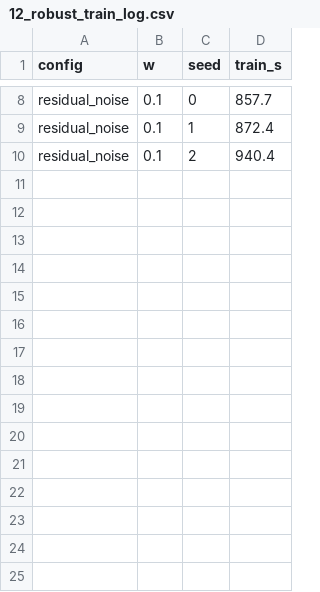
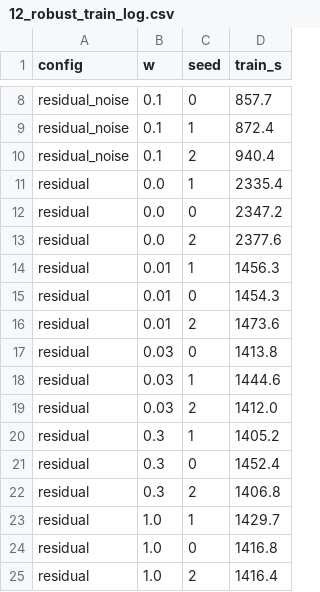
Before and after one commit to Ahmedayyadw/dx300-sim, a CSV file: rl/12_robust_train_log.csv, drawn as a sheet; only a part is shown, gaps mark what is left out; the diff names each change by its address in the sheet, - before the commit and + after, or states it on an @@ line.

Commit message:
feat(rl): Lab 12d results, no energy weight lets residual SAC beat the PID

```diff
--- a/rl/12_robust_train_log.csv
+++ b/rl/12_robust_train_log.csv
+row 11: residual | 0.0 | 1 | 2335.4
+row 12: residual | 0.0 | 0 | 2347.2
+row 13: residual | 0.0 | 2 | 2377.6
+row 14: residual | 0.01 | 1 | 1456.3
+row 15: residual | 0.01 | 0 | 1454.3
+row 16: residual | 0.01 | 2 | 1473.6
+row 17: residual | 0.03 | 0 | 1413.8
+row 18: residual | 0.03 | 1 | 1444.6
+row 19: residual | 0.03 | 2 | 1412.0
+row 20: residual | 0.3 | 1 | 1405.2
+row 21: residual | 0.3 | 0 | 1452.4
+row 22: residual | 0.3 | 2 | 1406.8
+row 23: residual | 1.0 | 1 | 1429.7
+row 24: residual | 1.0 | 0 | 1416.8
+row 25: residual | 1.0 | 2 | 1416.4
```
Also changed, not shown: 3 other files.
